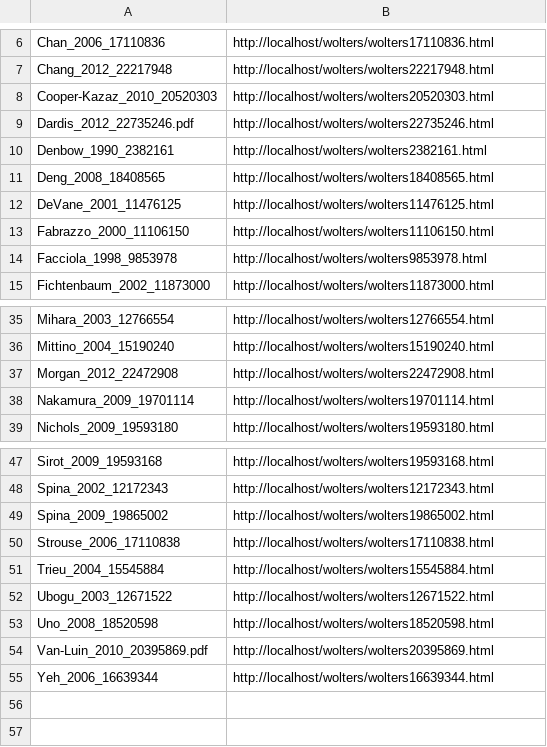
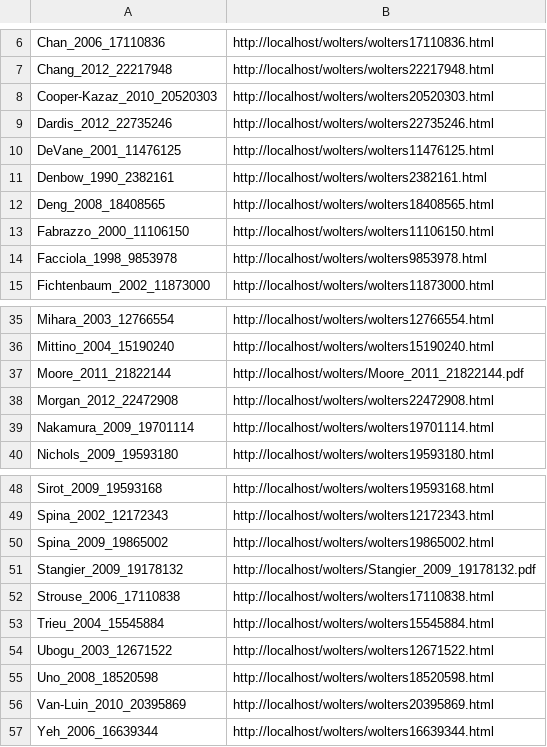
Before and after one commit to dbmi-pitt/dbmi-annotator, a CSV file: article-list/wolters-list.csv, drawn as a sheet; only a part is shown, gaps mark what is left out.

```diff
--- a/article-list/wolters-list.csv
+++ b/article-list/wolters-list.csv
@@ -8,6 +8,6 @@ Chang_2012_22217948,http://localhost/wolters/wolters22217948.html
 Cooper-Kazaz_2010_20520303,http://localhost/wolters/wolters20520303.html
-Dardis_2012_22735246.pdf,http://localhost/wolters/wolters22735246.html
+Dardis_2012_22735246,http://localhost/wolters/wolters22735246.html
+DeVane_2001_11476125,http://localhost/wolters/wolters11476125.html
 Denbow_1990_2382161,http://localhost/wolters/wolters2382161.html
 Deng_2008_18408565,http://localhost/wolters/wolters18408565.html
-DeVane_2001_11476125,http://localhost/wolters/wolters11476125.html
 Fabrazzo_2000_11106150,http://localhost/wolters/wolters11106150.html
@@ -36,2 +36,3 @@ Mihara_2003_12766554,http://localhost/wolters/wolters12766554.html
 Mittino_2004_15190240,http://localhost/wolters/wolters15190240.html
+Moore_2011_21822144,http://localhost/wolters/Moore_2011_21822144.pdf
 Morgan_2012_22472908,http://localhost/wolters/wolters22472908.html
@@ -49,2 +50,3 @@ Spina_2002_12172343,http://localhost/wolters/wolters12172343.html
 Spina_2009_19865002,http://localhost/wolters/wolters19865002.html
+Stangier_2009_19178132,http://localhost/wolters/Stangier_2009_19178132.pdf
 Strouse_2006_17110838,http://localhost/wolters/wolters17110838.html
@@ -53,3 +55,3 @@ Ubogu_2003_12671522,http://localhost/wolters/wolters12671522.html
 Uno_2008_18520598,http://localhost/wolters/wolters18520598.html
-Van-Luin_2010_20395869.pdf,http://localhost/wolters/wolters20395869.html
+Van-Luin_2010_20395869,http://localhost/wolters/wolters20395869.html
 Yeh_2006_16639344,http://localhost/wolters/wolters16639344.html
```
Also changed, not shown: article-list/elsevier-list.csv, article-list/pmc-list.csv, 3 other files.
